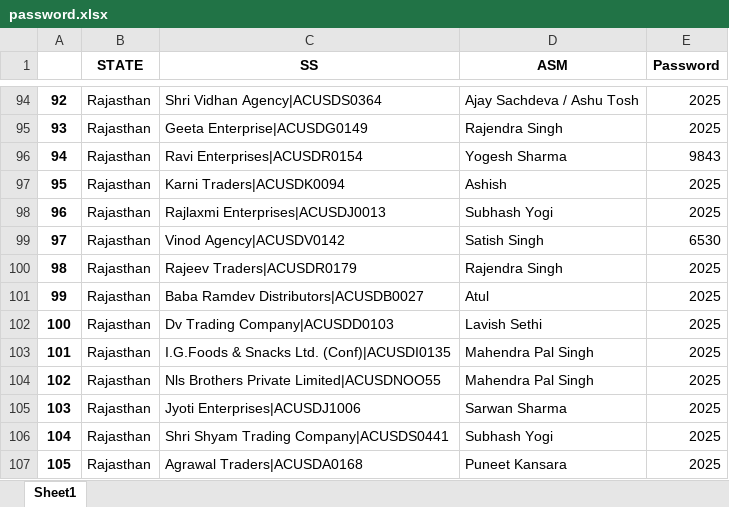
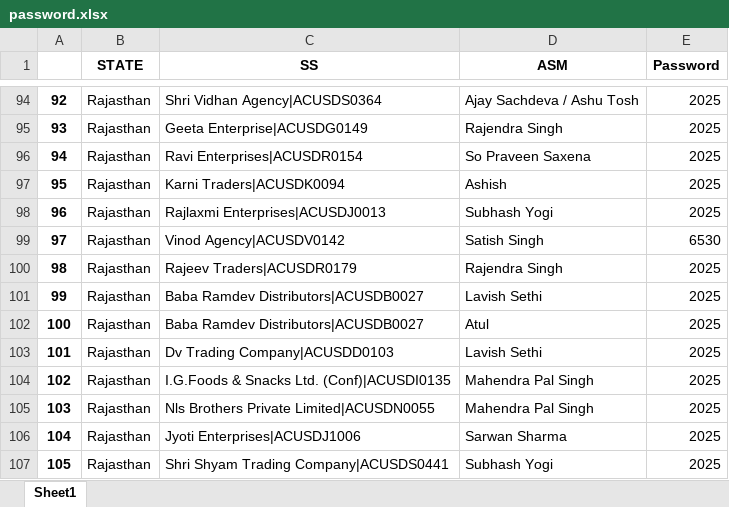
Before and after one commit to Subhash511/Priya_Gold_ASM_Tracker, an Excel workbook: password.xlsx, sheet Sheet1, drawn as a sheet; only a part is shown, gaps mark what is left out; the shorter side is filled out with more unchanged rows; values as stored, in another font and other column widths than the file's, no borders; addresses are those after the commit; the diff covers the shown part only; the diff names each change by its address in the sheet, - before the commit and + after, or states it on an @@ line.

```diff
--- a/password.xlsx (sheet Sheet1)
+++ b/password.xlsx (sheet Sheet1)
-D96 (ASM): Yogesh Sharma
+D96 (ASM): So Praveen Saxena
-E96 (Password): 9843
+E96 (Password): 2025
@@ row 111 moved to row 101: 99 @@
@@ column A renumbered between rows 102 and 123 @@
-C105 (SS): Nls Brothers Private Limited|ACUSDNOO55
+C105 (SS): Nls Brothers Private Limited|ACUSDN0055
```
Also changed, not shown: 2 removed rows and 9 edited cells elsewhere in this sheet, Data/Checklist.xlsx, Data/db_master.xlsx, 4 other files.
